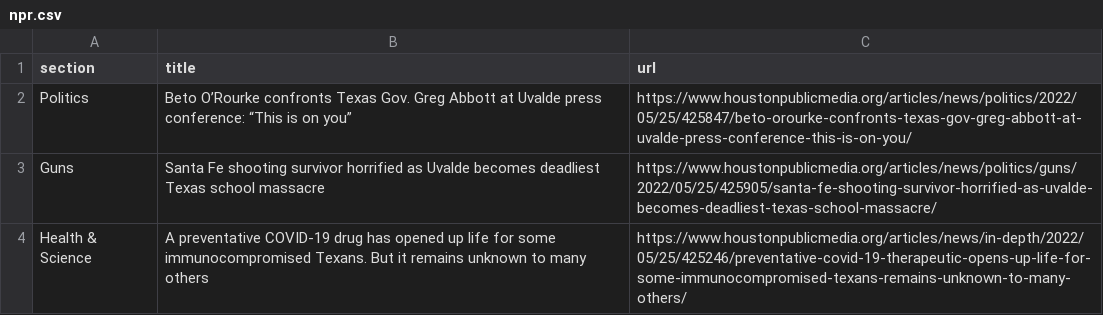
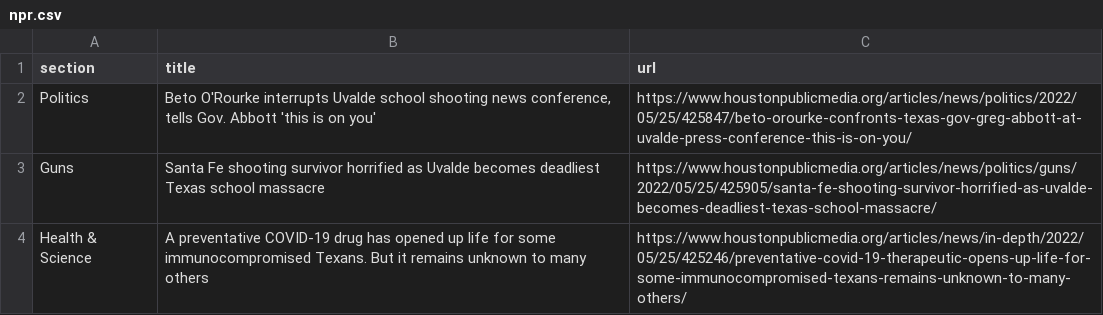
Before and after one commit to jsoma/auto-scraper, a CSV file: npr.csv, drawn as a sheet; only a part is shown.

```diff
--- a/npr.csv
+++ b/npr.csv
@@ -1,3 +1,3 @@
 section,title,url
-Politics,Beto O’Rourke confronts Texas Gov. Greg Abbott at Uvalde press conference: “This is on you”,https://www.houstonpublicmedia.org/articles/news/politics/2022/05/25/425847/beto-orourke-confronts-texas-gov-greg-abbott-at-uvalde-press-conference-this-is-on-you/
+Politics,"Beto O'Rourke interrupts Uvalde school shooting news conference, tells Gov. Abbott 'this is on you'",https://www.houstonpublicmedia.org/articles/news/politics/2022/05/25/425847/beto-orourke-confronts-texas-gov-greg-abbott-at-uvalde-press-conference-this-is-on-you/
 Guns,Santa Fe shooting survivor horrified as Uvalde becomes deadliest Texas school massacre,https://www.houstonpublicmedia.org/articles/news/politics/guns/2022/05/25/425905/santa-fe-shooting-survivor-horrified-as-uvalde-becomes-deadliest-texas-school-massacre/
```
